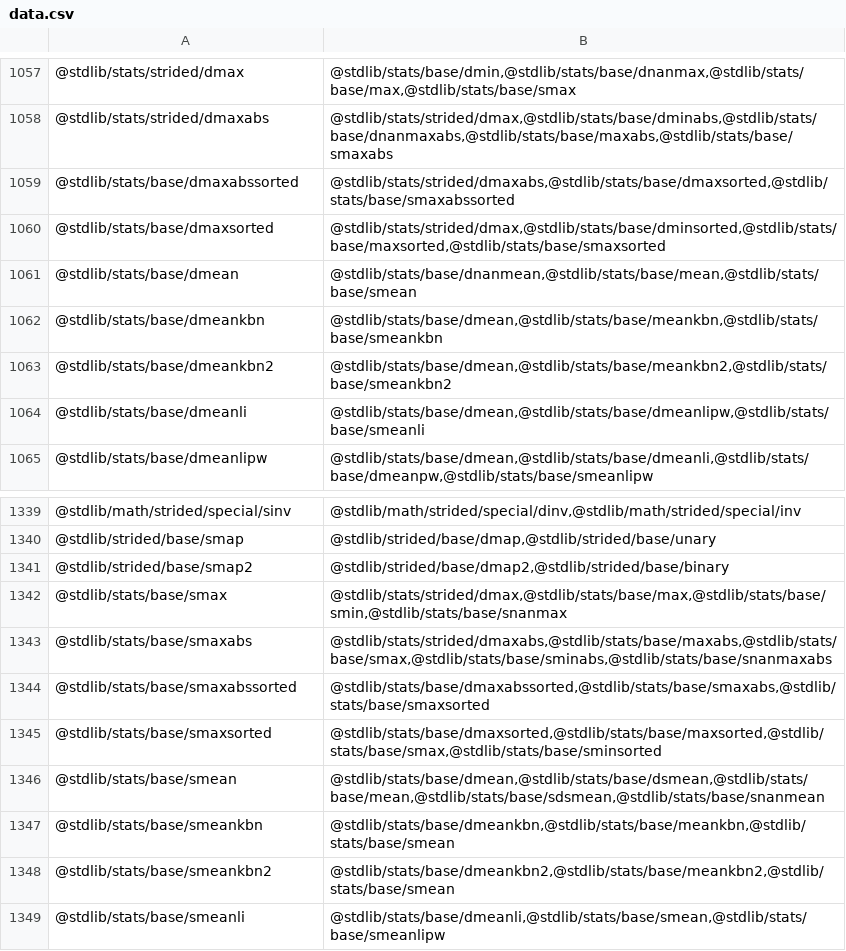
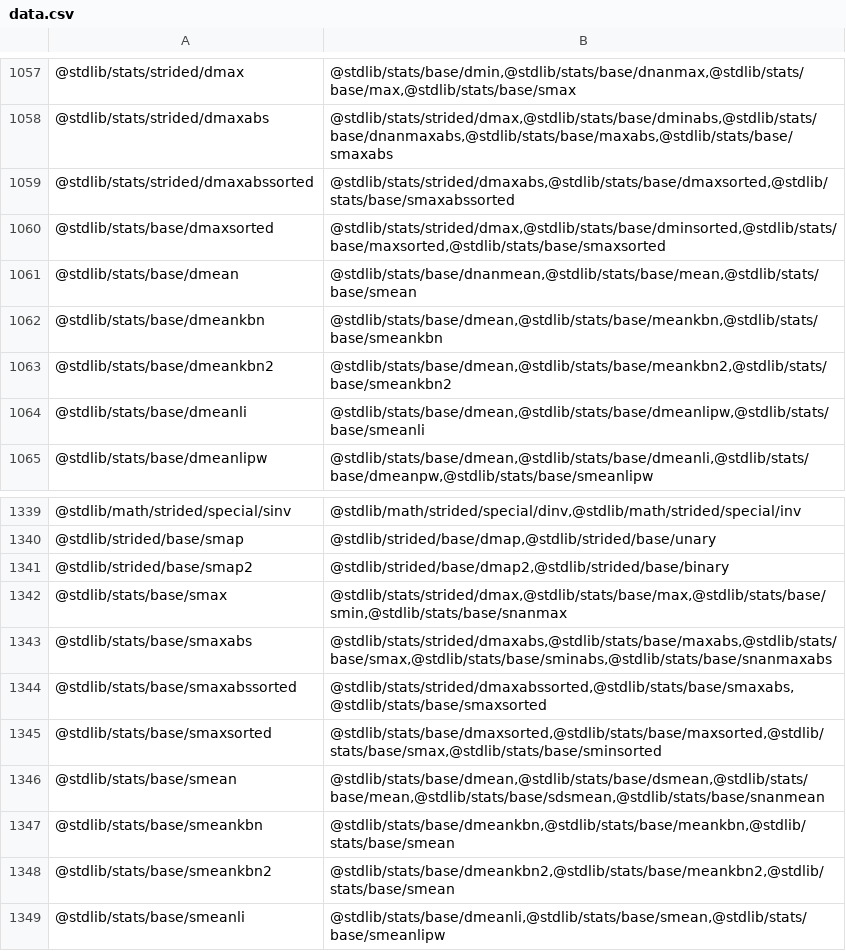
Before and after one commit to stdlib-js/namespace, a CSV file: pkg2related/data/data.csv, drawn as a sheet; only a part is shown, gaps mark what is left out.

```diff
--- a/pkg2related/data/data.csv
+++ b/pkg2related/data/data.csv
@@ -1058,3 +1058,3 @@
 "@stdlib/stats/strided/dmaxabs","@stdlib/stats/strided/dmax,@stdlib/stats/base/dminabs,@stdlib/stats/base/dnanmaxabs,@stdlib/stats/base/maxabs,@stdlib/stats/base/smaxabs"
-"@stdlib/stats/base/dmaxabssorted","@stdlib/stats/strided/dmaxabs,@stdlib/stats/base/dmaxsorted,@stdlib/stats/base/smaxabssorted"
+"@stdlib/stats/strided/dmaxabssorted","@stdlib/stats/strided/dmaxabs,@stdlib/stats/base/dmaxsorted,@stdlib/stats/base/smaxabssorted"
 "@stdlib/stats/base/dmaxsorted","@stdlib/stats/strided/dmax,@stdlib/stats/base/dminsorted,@stdlib/stats/base/maxsorted,@stdlib/stats/base/smaxsorted"
@@ -1343,3 +1343,3 @@
 "@stdlib/stats/base/smaxabs","@stdlib/stats/strided/dmaxabs,@stdlib/stats/base/maxabs,@stdlib/stats/base/smax,@stdlib/stats/base/sminabs,@stdlib/stats/base/snanmaxabs"
-"@stdlib/stats/base/smaxabssorted","@stdlib/stats/base/dmaxabssorted,@stdlib/stats/base/smaxabs,@stdlib/stats/base/smaxsorted"
+"@stdlib/stats/base/smaxabssorted","@stdlib/stats/strided/dmaxabssorted,@stdlib/stats/base/smaxabs,@stdlib/stats/base/smaxsorted"
 "@stdlib/stats/base/smaxsorted","@stdlib/stats/base/dmaxsorted,@stdlib/stats/base/maxsorted,@stdlib/stats/base/smax,@stdlib/stats/base/sminsorted"
```
Also changed, not shown: alias2pkg/data/data.csv, pkg2alias/data/data.csv, 10 other files.
